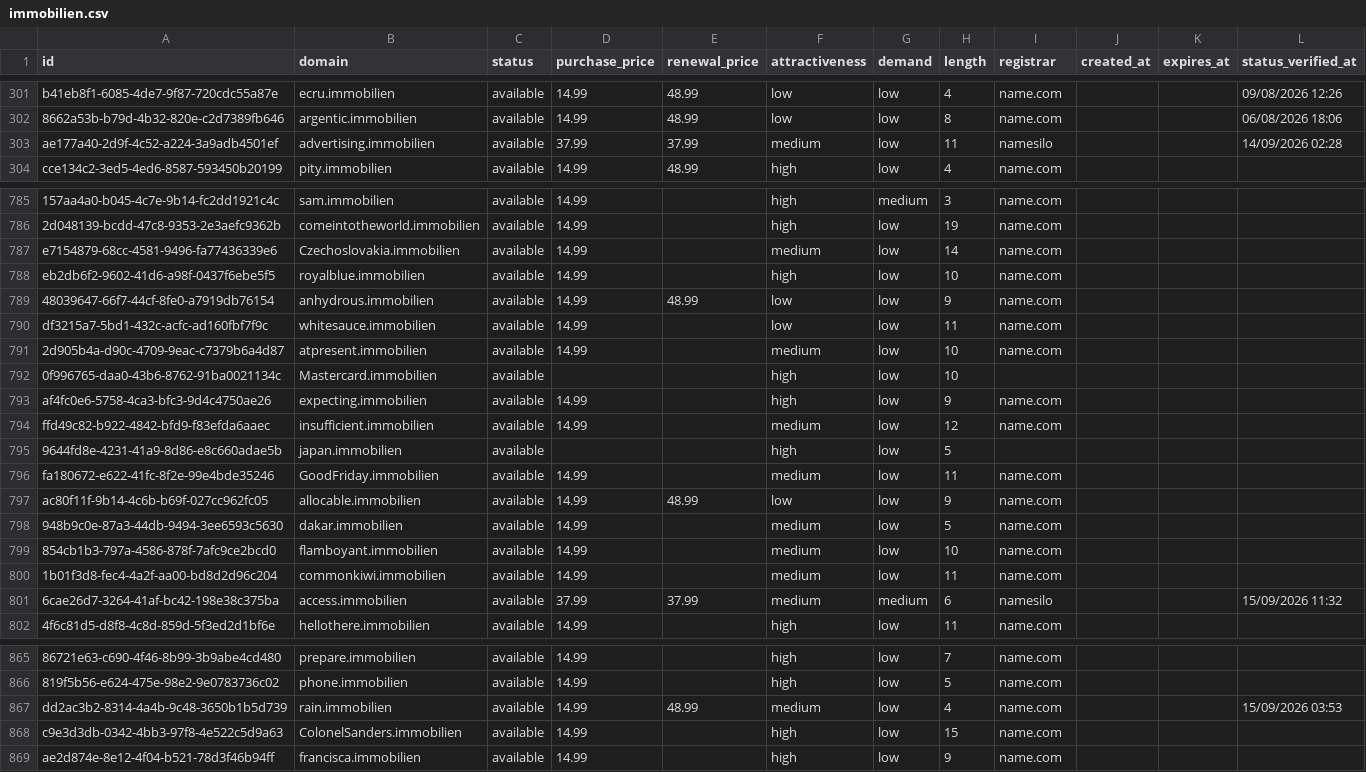
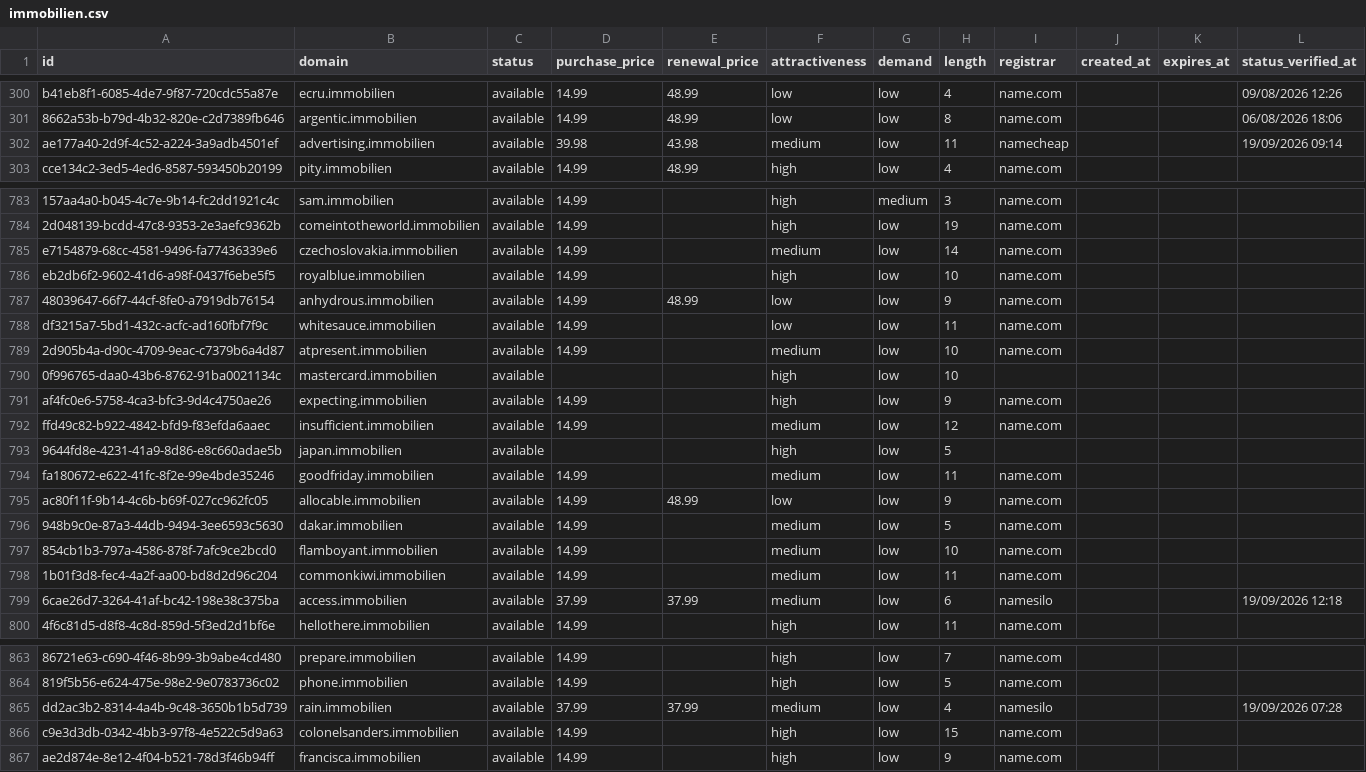
Before and after one commit to UniqueDomains/immobilien-oneword-domains, a CSV file: immobilien.csv, drawn as a sheet; only a part is shown, gaps mark what is left out; addresses are those after the commit; the diff covers the shown part only; the diff names each change by its address in the sheet, - before the commit and + after, or states it on an @@ line.

Commit message:
Domains update

```diff
--- a/immobilien.csv
+++ b/immobilien.csv
-D302 (purchase_price): 37.99
+D302 (purchase_price): 39.98
-E302 (renewal_price): 37.99
+E302 (renewal_price): 43.98
-I302 (registrar): namesilo
+I302 (registrar): namecheap
-L302 (status_verified_at): 14/09/2026 02:28
+L302 (status_verified_at): 19/09/2026 09:14
-B785 (domain): Czechoslovakia.immobilien
+B785 (domain): czechoslovakia.immobilien
-B790 (domain): Mastercard.immobilien
+B790 (domain): mastercard.immobilien
-B794 (domain): GoodFriday.immobilien
+B794 (domain): goodfriday.immobilien
-G799 (demand): medium
+G799 (demand): low
-L799 (status_verified_at): 15/09/2026 11:32
+L799 (status_verified_at): 19/09/2026 12:18
-D865 (purchase_price): 14.99
+D865 (purchase_price): 37.99
-E865 (renewal_price): 48.99
+E865 (renewal_price): 37.99
-I865 (registrar): name.com
+I865 (registrar): namesilo
-L865 (status_verified_at): 15/09/2026 03:53
+L865 (status_verified_at): 19/09/2026 07:28
-B866 (domain): ColonelSanders.immobilien
+B866 (domain): colonelsanders.immobilien
```
Also changed, not shown: 3 added rows, 3 removed rows and 78 edited cells elsewhere in this file, 4 other files.
